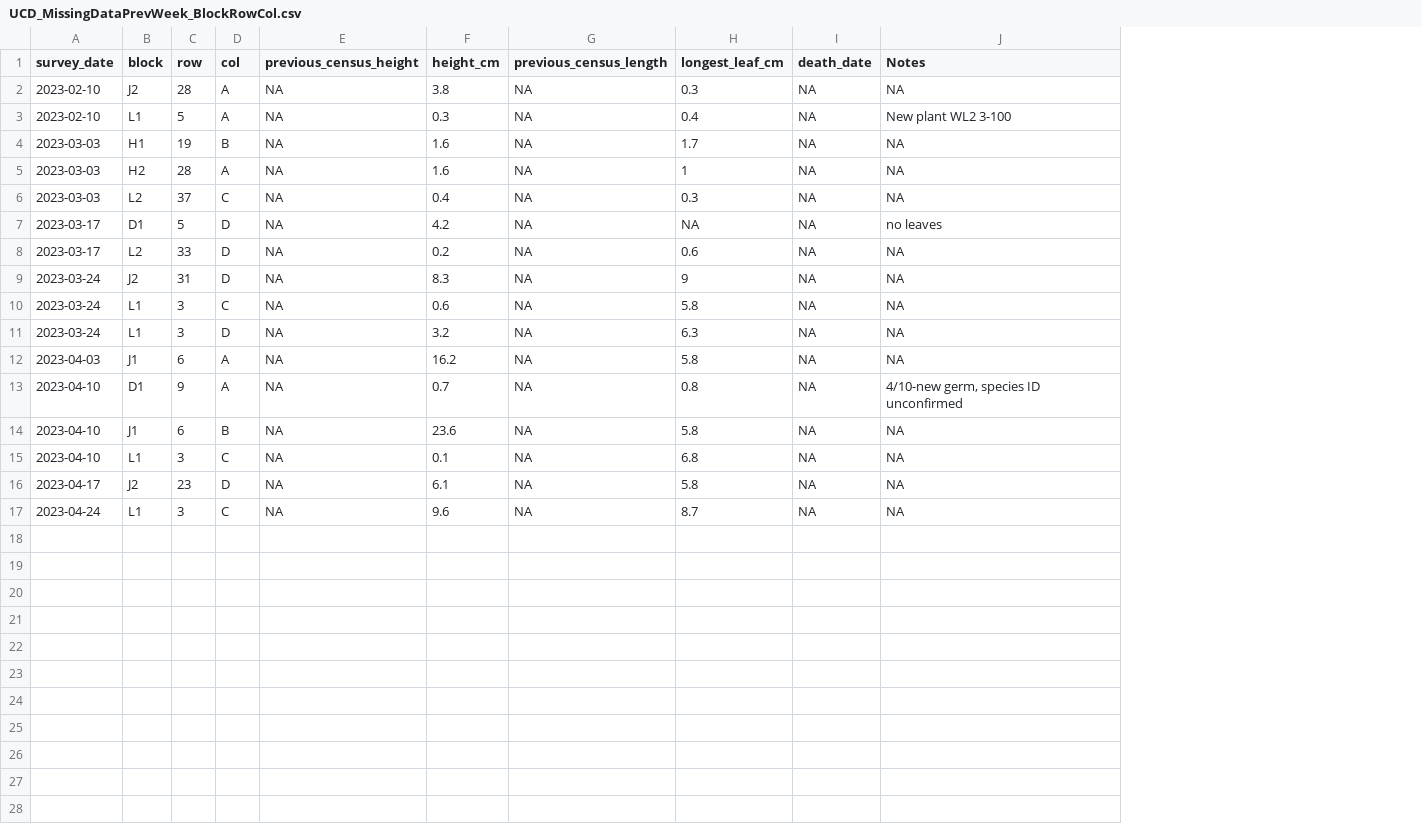
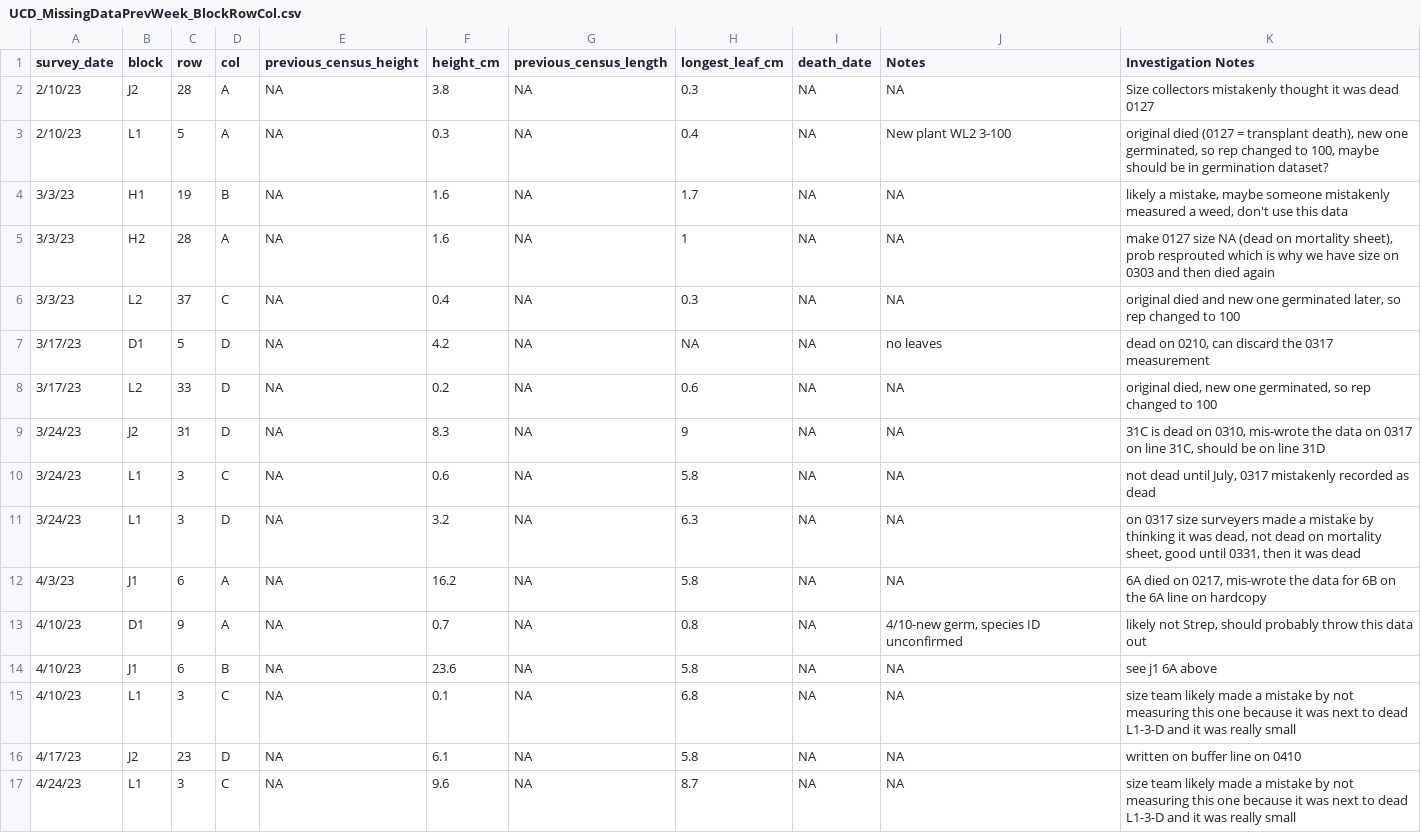
Before and after one commit to IntBio-UCD/parent_pops_common-gardens, a CSV file: output/UCD_MissingDataPrevWeek_BlockRowCol.csv, drawn as a sheet; the diff names each change by its address in the sheet, - before the commit and + after, or states it on an @@ line.

Commit message:
Added notes to all cases of missing previous data. Fixed things in the correctedCSVs when appropriate.

```diff
--- a/output/UCD_MissingDataPrevWeek_BlockRowCol.csv
+++ b/output/UCD_MissingDataPrevWeek_BlockRowCol.csv
+column K (Investigation Notes), rows 2-17: Size collectors mistakenly thought it was dead 0127 | original died (0127 = transplant death), new one germinated, so rep changed to 100, maybe should be in germination dataset? | likely a mistake, maybe someone mistakenly measured a weed, don't use this data | make 0127 size NA (dead on mortality sheet), prob resprouted which is why we have size on 0303 and then died again | original died and new one germinated later, so rep changed to 100 | dead on 0210, can discard the 0317 measurement | original died, new one germinated, so rep changed to 100 | 31C is dead on 0310, mis-wrote the data on 0317 on line 31C, should be on line 31D | not dead until July, 0317 mistakenly recorded as dead | on 0317 size surveyers made a mistake by thinking it was dead, not dead on mortality sheet, good until 0331, then it was dead | 6A died on 0217, mis-wrote the data for 6B on the 6A line on hardcopy | likely not Strep, should probably throw this data out | see j1 6A above | size team likely made a mistake by not measuring this one because it was next to dead L1-3-D and it was really small | written on buffer line on 0410 | size team likely made a mistake by not measuring this one because it was next to dead L1-3-D and it was really small
-A2:A3 (survey_date): 2023-02-10
+A2:A3 (survey_date): 2/10/23
-A4:A6 (survey_date): 2023-03-03
+A4:A6 (survey_date): 3/3/23
-A7:A8 (survey_date): 2023-03-17
+A7:A8 (survey_date): 3/17/23
-A9:A11 (survey_date): 2023-03-24
+A9:A11 (survey_date): 3/24/23
-A12 (survey_date): 2023-04-03
+A12 (survey_date): 4/3/23
-A13:A15 (survey_date): 2023-04-10
+A13:A15 (survey_date): 4/10/23
-A16 (survey_date): 2023-04-17
+A16 (survey_date): 4/17/23
-A17 (survey_date): 2023-04-24
+A17 (survey_date): 4/24/23
```
